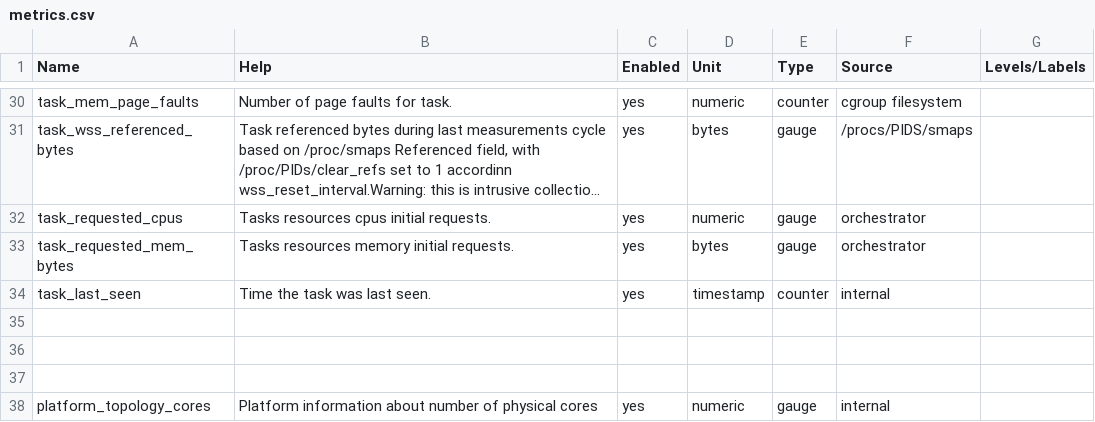
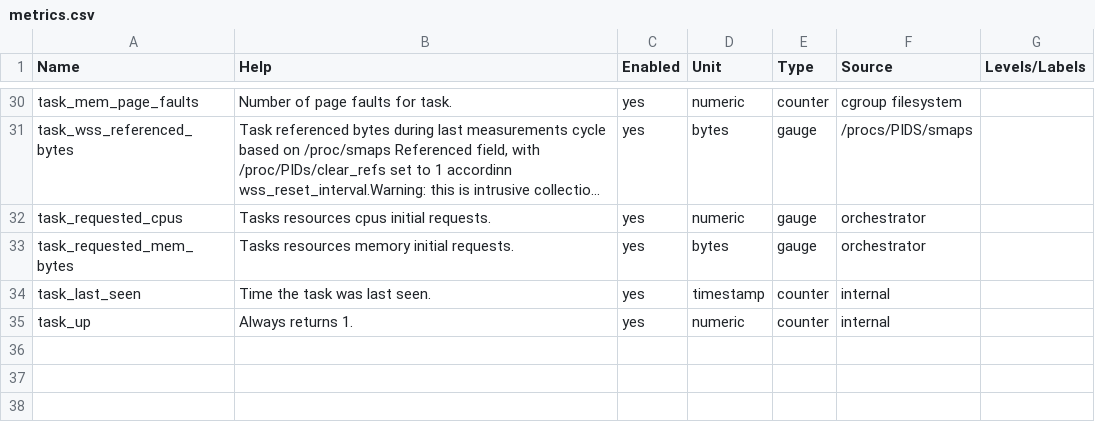
Before and after one commit to felidadae/owca, a CSV file: docs/metrics.csv, drawn as a sheet; only a part is shown, gaps mark what is left out; the shorter side is filled out with more unchanged rows; long unchanged cells end in …; the diff names each change by its address in the sheet, - before the commit and + after, or states it on an @@ line.

```diff
--- a/docs/metrics.csv
+++ b/docs/metrics.csv
+row 35: task_up | Always returns 1. | yes | numeric | counter | internal
```
Also changed, not shown: 2 other files.
